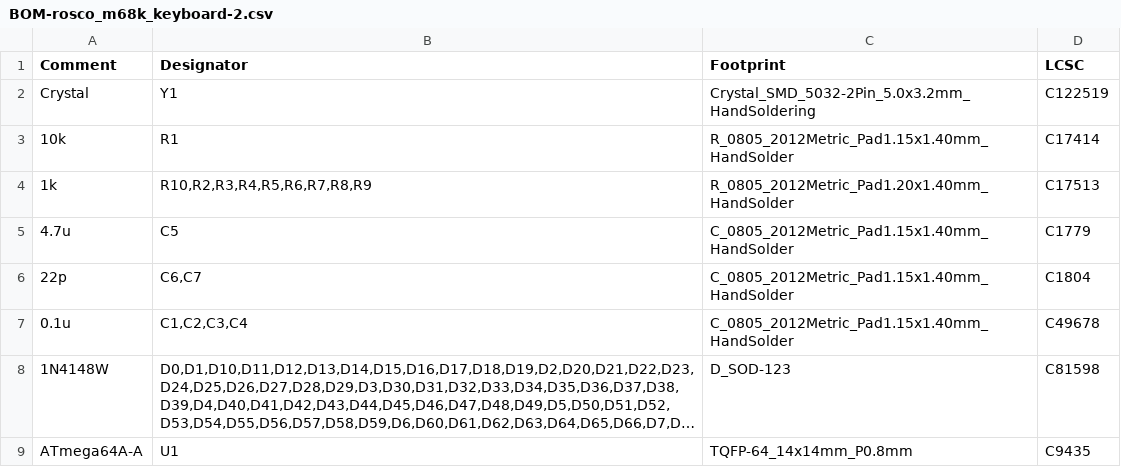
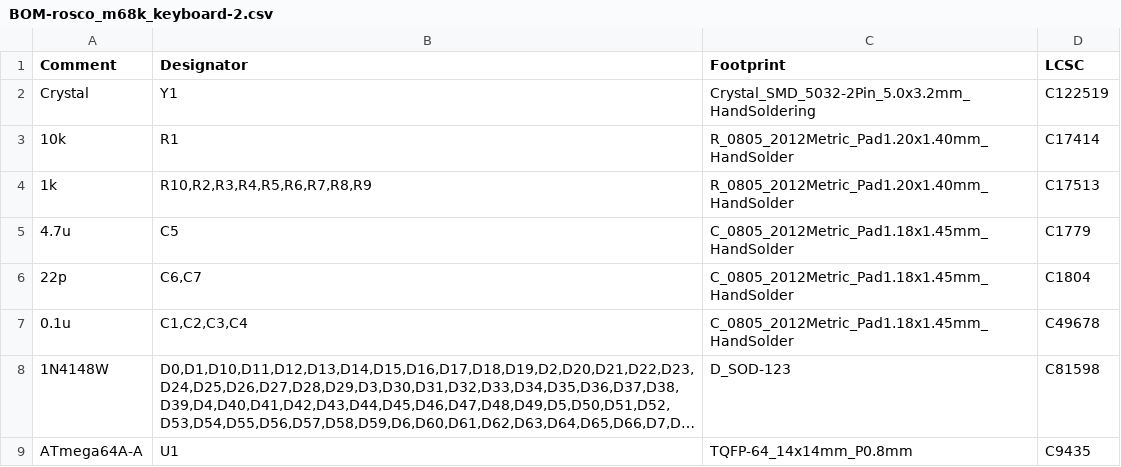
Before and after one commit to rosco-m68k/rosco_keyboard, a CSV file: kicad/jlcpcb/production_files/BOM-rosco_m68k_keyboard-2.csv, drawn as a sheet; long unchanged cells end in …; the diff names each change by its address in the sheet, - before the commit and + after, or states it on an @@ line.

```diff
--- a/kicad/jlcpcb/production_files/BOM-rosco_m68k_keyboard-2.csv
+++ b/kicad/jlcpcb/production_files/BOM-rosco_m68k_keyboard-2.csv
-C3 (Footprint): R_0805_2012Metric_Pad1.15x1.40mm_HandSolder
+C3 (Footprint): R_0805_2012Metric_Pad1.20x1.40mm_HandSolder
-C5:C7 (Footprint): C_0805_2012Metric_Pad1.15x1.40mm_HandSolder
+C5:C7 (Footprint): C_0805_2012Metric_Pad1.18x1.45mm_HandSolder
```
Also changed, not shown: kicad/jlcpcb/production_files/CPL-rosco_m68k_keyboard-2.csv, 29 other files.
